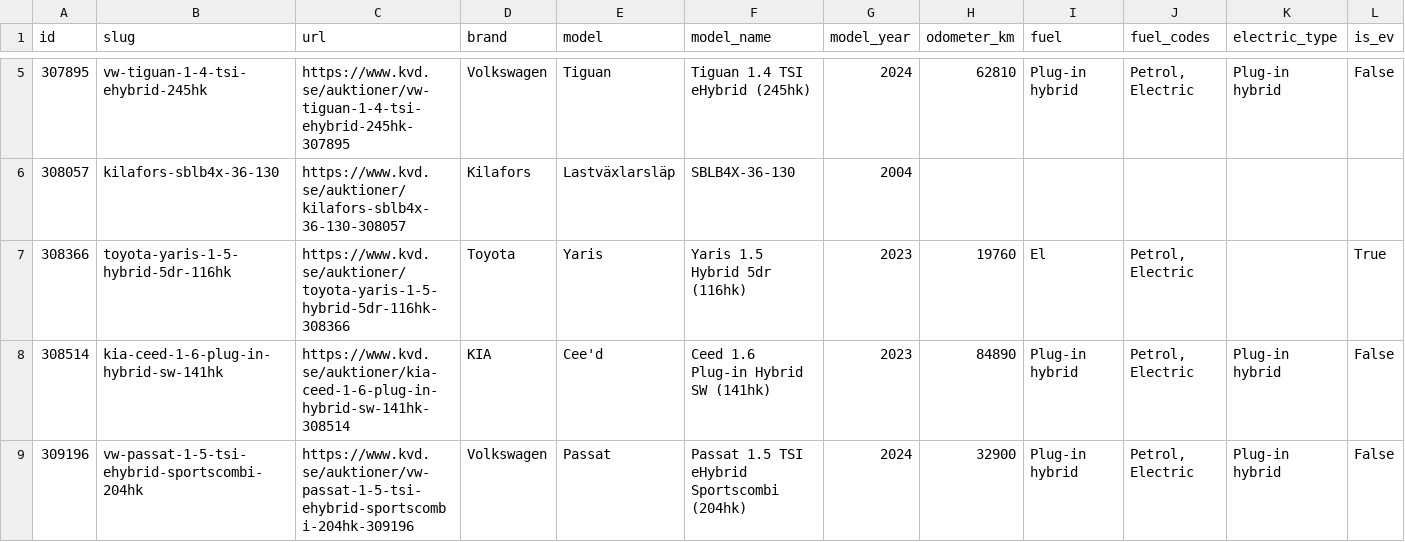
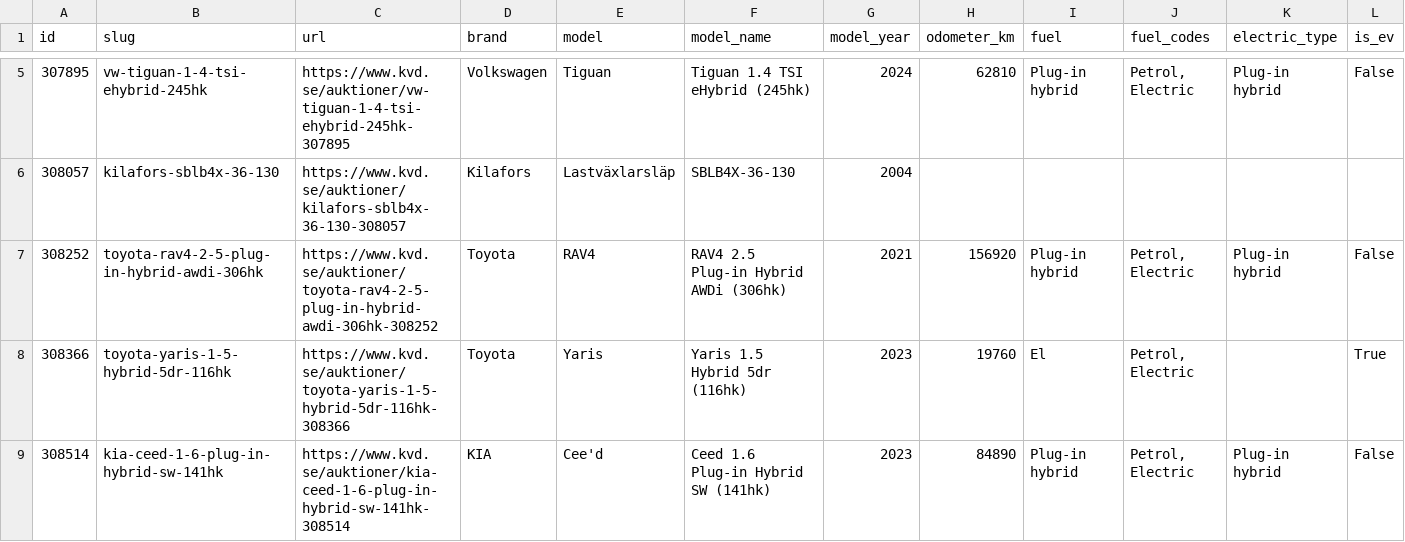
Before and after one commit to isakjonsson-ship-it/kvd-stangda-auktioner, a CSV file: data/2026-11-24/aggregated.csv, drawn as a sheet; only a part is shown, gaps mark what is left out; the shorter side is filled out with more unchanged rows; rows hold the shown columns only; the diff names each change by its address in the sheet, - before the commit and + after, or states it on an @@ line.

```diff
--- a/data/2026-11-24/aggregated.csv
+++ b/data/2026-11-24/aggregated.csv
+row 7: 308252 | toyota-rav4-2-5-plug-in-hybrid-awdi-306hk | https://www.kvd.se/auktioner/toyota-rav4-2-5-plug-in-hybrid-awdi-306hk-308252 | Toyota | RAV4 | RAV4 2.5 Plug-in Hybrid AWDi (306hk) | 2021 | 156920 | Plug-in hybrid | Petrol, Electric | Plug-in hybrid | False
```
Also changed, not shown: 5 other files.
